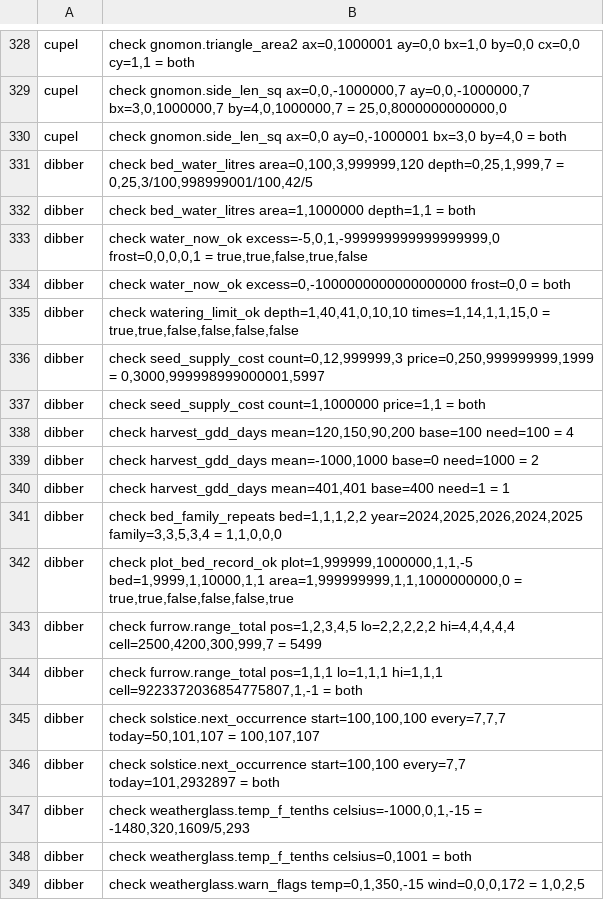
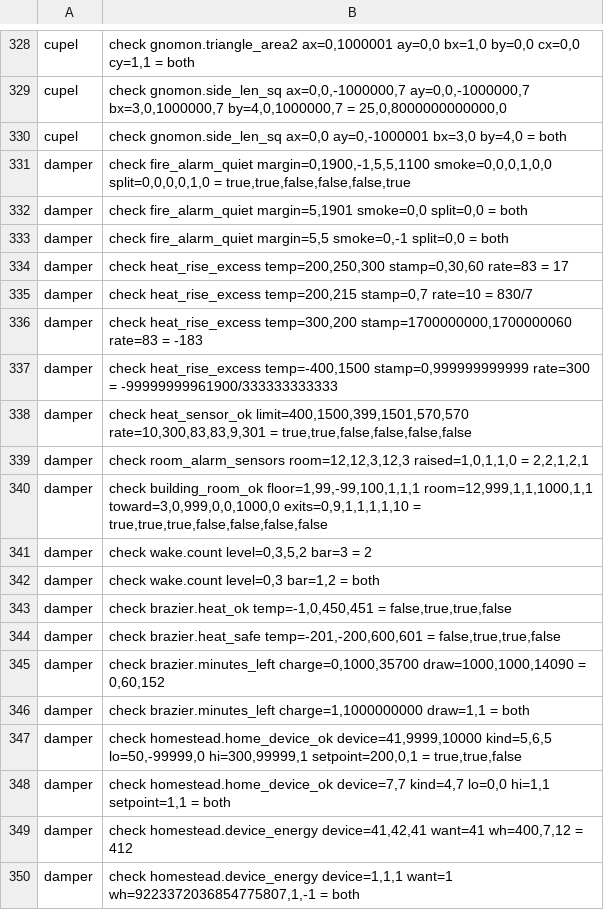
Before and after one commit to sykomiked/ZEDEC-XERO-VULPINE-V1.0.0, a TSV file: kernel/src/apps/CHECKS.tsv, drawn as a sheet; only a part is shown, gaps mark what is left out; the shorter side is filled out with more unchanged rows; the diff covers the shown part only; the diff names each change by its address in the sheet, - before the commit and + after, or states it on an @@ line.

```diff
--- a/kernel/src/apps/CHECKS.tsv
+++ b/kernel/src/apps/CHECKS.tsv
+row 331: damper | check fire_alarm_quiet margin=0,1900,-1,5,5,1100 smoke=0,0,0,1,0,0 split=0,0,0,0,1,0 = true,true,false,false,false,true
+row 332: damper | check fire_alarm_quiet margin=5,1901 smoke=0,0 split=0,0 = both
+row 333: damper | check fire_alarm_quiet margin=5,5 smoke=0,-1 split=0,0 = both
+row 334: damper | check heat_rise_excess temp=200,250,300 stamp=0,30,60 rate=83 = 17
+row 335: damper | check heat_rise_excess temp=200,215 stamp=0,7 rate=10 = 830/7
+row 336: damper | check heat_rise_excess temp=300,200 stamp=1700000000,1700000060 rate=83 = -183
+row 337: damper | check heat_rise_excess temp=-400,1500 stamp=0,999999999999 rate=300 = -99999999961900/333333333333
+row 338: damper | check heat_sensor_ok limit=400,1500,399,1501,570,570 rate=10,300,83,83,9,301 = true,true,false,false,false,false
+row 339: damper | check room_alarm_sensors room=12,12,3,12,3 raised=1,0,1,1,0 = 2,2,1,2,1
+row 340: damper | check building_room_ok floor=1,99,-99,100,1,1,1 room=12,999,1,1,1000,1,1 toward=3,0,999,0,0,1000,0 exits=0,9,1,1,1,1,10 = true,true,true,false,false,false,false
+row 341: damper | check wake.count level=0,3,5,2 bar=3 = 2
+row 342: damper | check wake.count level=0,3 bar=1,2 = both
+row 343: damper | check brazier.heat_ok temp=-1,0,450,451 = false,true,true,false
+row 344: damper | check brazier.heat_safe temp=-201,-200,600,601 = false,true,true,false
+row 345: damper | check brazier.minutes_left charge=0,1000,35700 draw=1000,1000,14090 = 0,60,152
+row 346: damper | check brazier.minutes_left charge=1,1000000000 draw=1,1 = both
+row 347: damper | check homestead.home_device_ok device=41,9999,10000 kind=5,6,5 lo=50,-99999,0 hi=300,99999,1 setpoint=200,0,1 = true,true,false
+row 348: damper | check homestead.home_device_ok device=7,7 kind=4,7 lo=0,0 hi=1,1 setpoint=1,1 = both
+row 349: damper | check homestead.device_energy device=41,42,41 want=41 wh=400,7,12 = 412
+row 350: damper | check homestead.device_energy device=1,1,1 want=1 wh=9223372036854775807,1,-1 = both
```
Also changed, not shown: 11 added rows elsewhere in this file, kernel/src/alexandria/SLOTS.tsv, kernel/src/apps/CONCEPTS.tsv, 18 other files.
